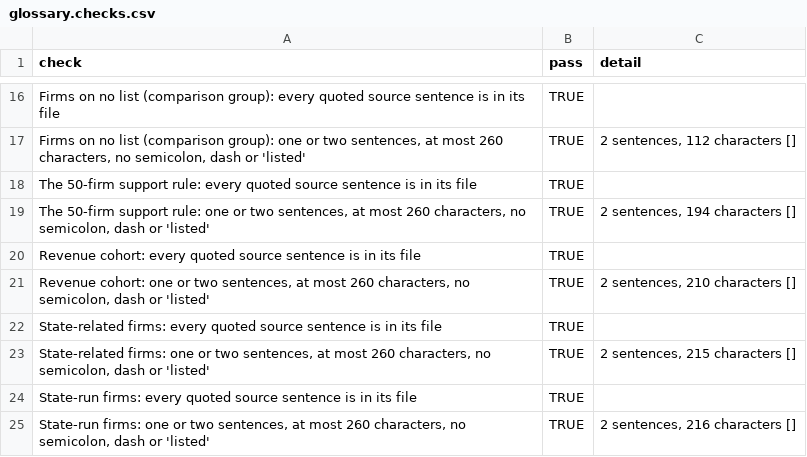
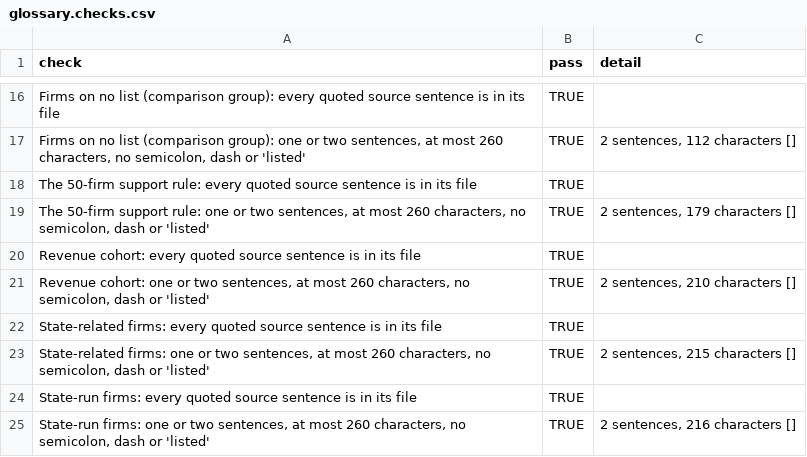
Before and after one commit to ArmenKaprelian/whostaysvisible, a CSV file: motion/data/glossary.checks.csv, drawn as a sheet; only a part is shown, gaps mark what is left out.

```diff
--- a/motion/data/glossary.checks.csv
+++ b/motion/data/glossary.checks.csv
@@ -18,3 +18,3 @@
 "The 50-firm support rule: every quoted source sentence is in its file","TRUE",""
-"The 50-firm support rule: one or two sentences, at most 260 characters, no semicolon, dash or 'listed'","TRUE","2 sentences, 194 characters []"
+"The 50-firm support rule: one or two sentences, at most 260 characters, no semicolon, dash or 'listed'","TRUE","2 sentences, 179 characters []"
 "Revenue cohort: every quoted source sentence is in its file","TRUE",""
```
Also changed, not shown: 6 other files.
